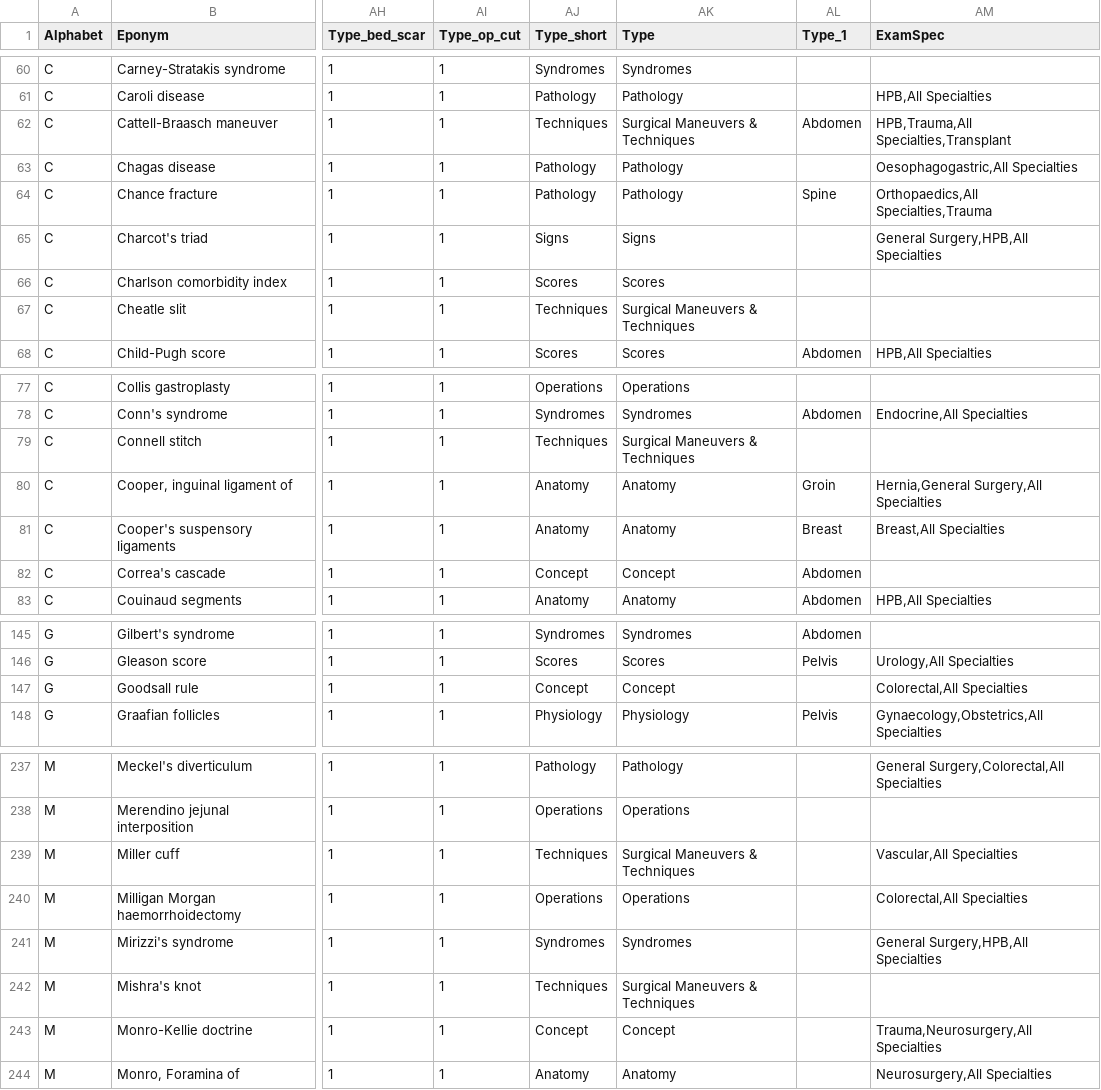
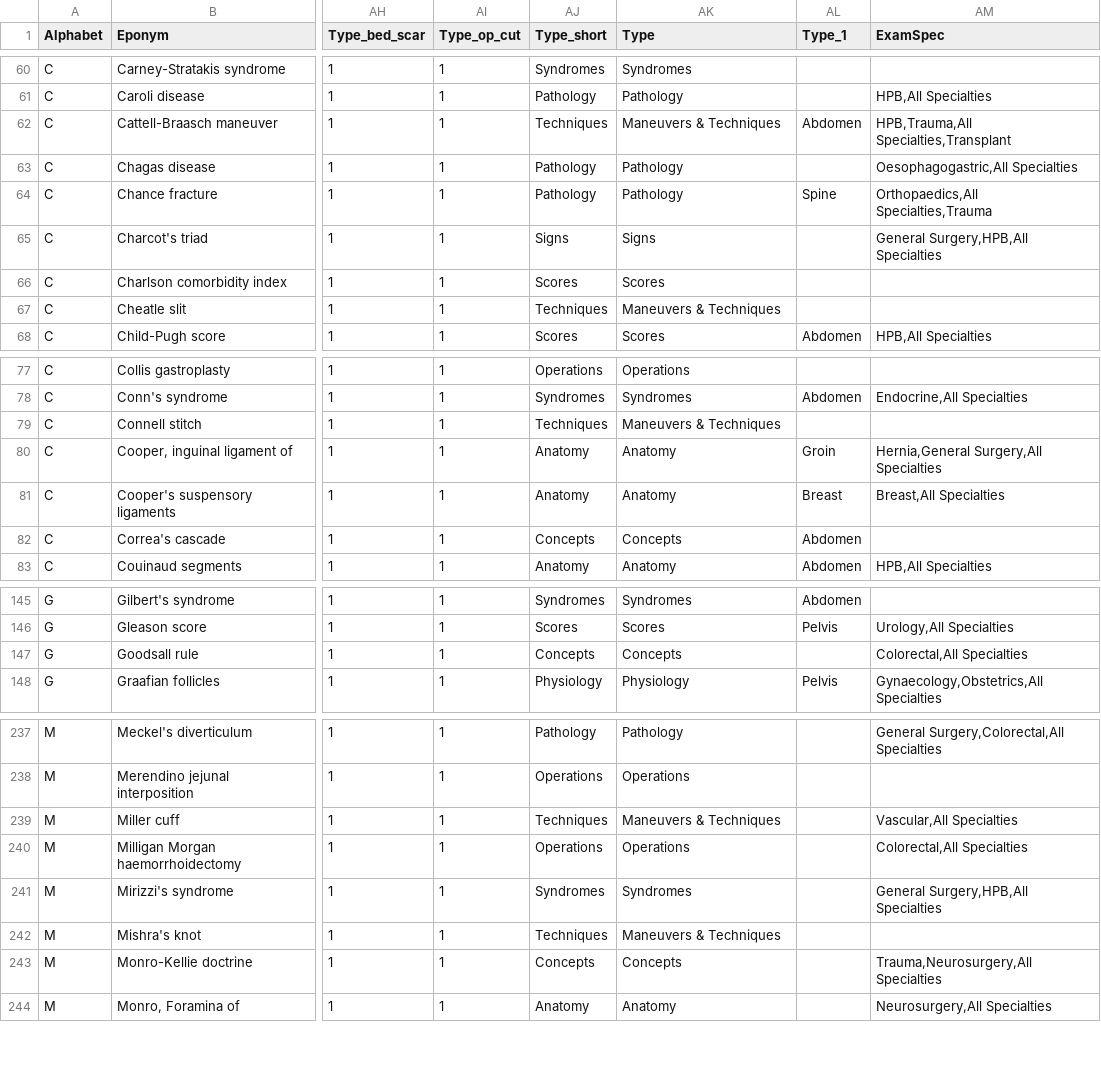
Before and after one commit to HayesAJ83/LastGo01, a CSV file: static/database/Eps4SN.csv, drawn as a sheet; only a part is shown, gaps mark what is left out; the diff covers the shown part only; the diff names each change by its address in the sheet, - before the commit and + after, or states it on an @@ line.

Commit message:
Add files via upload

```diff
--- a/static/database/Eps4SN.csv
+++ b/static/database/Eps4SN.csv
-AK62 (Type): Surgical Maneuvers & Techniques
+AK62 (Type): Maneuvers & Techniques
-AK67 (Type): Surgical Maneuvers & Techniques
+AK67 (Type): Maneuvers & Techniques
-AK79 (Type): Surgical Maneuvers & Techniques
+AK79 (Type): Maneuvers & Techniques
-AJ82 (Type_short): Concept
+AJ82 (Type_short): Concepts
-AK82 (Type): Concept
+AK82 (Type): Concepts
-AJ147 (Type_short): Concept
+AJ147 (Type_short): Concepts
-AK147 (Type): Concept
+AK147 (Type): Concepts
-AK239 (Type): Surgical Maneuvers & Techniques
+AK239 (Type): Maneuvers & Techniques
-AK242 (Type): Surgical Maneuvers & Techniques
+AK242 (Type): Maneuvers & Techniques
-AJ243 (Type_short): Concept
+AJ243 (Type_short): Concepts
-AK243 (Type): Concept
+AK243 (Type): Concepts
```
Also changed, not shown: 13 edited cells elsewhere in this file.
